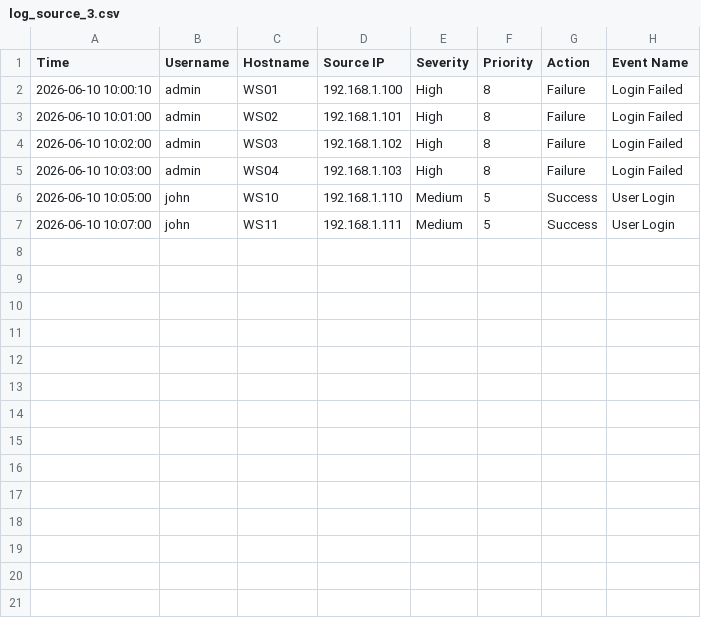
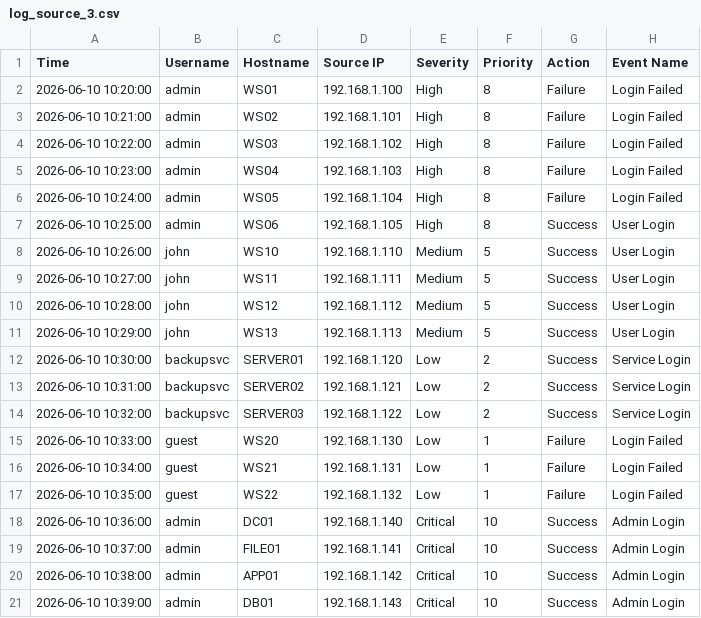
Before and after one commit to vanshmehandru/log-analyzer, a CSV file: log_source_3.csv, drawn as a sheet.

```diff
--- a/log_source_3.csv
+++ b/log_source_3.csv
@@ -1,7 +1,21 @@
 Time,Username,Hostname,Source IP,Severity,Priority,Action,Event Name
-2026-06-10 10:00:10,admin,WS01,192.168.1.100,High,8,Failure,Login Failed
-2026-06-10 10:01:00,admin,WS02,192.168.1.101,High,8,Failure,Login Failed
-2026-06-10 10:02:00,admin,WS03,192.168.1.102,High,8,Failure,Login Failed
-2026-06-10 10:03:00,admin,WS04,192.168.1.103,High,8,Failure,Login Failed
-2026-06-10 10:05:00,john,WS10,192.168.1.110,Medium,5,Success,User Login
-2026-06-10 10:07:00,john,WS11,192.168.1.111,Medium,5,Success,User Login
+2026-06-10 10:20:00,admin,WS01,192.168.1.100,High,8,Failure,Login Failed
+2026-06-10 10:21:00,admin,WS02,192.168.1.101,High,8,Failure,Login Failed
+2026-06-10 10:22:00,admin,WS03,192.168.1.102,High,8,Failure,Login Failed
+2026-06-10 10:23:00,admin,WS04,192.168.1.103,High,8,Failure,Login Failed
+2026-06-10 10:24:00,admin,WS05,192.168.1.104,High,8,Failure,Login Failed
+2026-06-10 10:25:00,admin,WS06,192.168.1.105,High,8,Success,User Login
+2026-06-10 10:26:00,john,WS10,192.168.1.110,Medium,5,Success,User Login
+2026-06-10 10:27:00,john,WS11,192.168.1.111,Medium,5,Success,User Login
+2026-06-10 10:28:00,john,WS12,192.168.1.112,Medium,5,Success,User Login
+2026-06-10 10:29:00,john,WS13,192.168.1.113,Medium,5,Success,User Login
+2026-06-10 10:30:00,backupsvc,SERVER01,192.168.1.120,Low,2,Success,Service Login
+2026-06-10 10:31:00,backupsvc,SERVER02,192.168.1.121,Low,2,Success,Service Login
+2026-06-10 10:32:00,backupsvc,SERVER03,192.168.1.122,Low,2,Success,Service Login
+2026-06-10 10:33:00,guest,WS20,192.168.1.130,Low,1,Failure,Login Failed
+2026-06-10 10:34:00,guest,WS21,192.168.1.131,Low,1,Failure,Login Failed
+2026-06-10 10:35:00,guest,WS22,192.168.1.132,Low,1,Failure,Login Failed
+2026-06-10 10:36:00,admin,DC01,192.168.1.140,Critical,10,Success,Admin Login
+2026-06-10 10:37:00,admin,FILE01,192.168.1.141,Critical,10,Success,Admin Login
+2026-06-10 10:38:00,admin,APP01,192.168.1.142,Critical,10,Success,Admin Login
+2026-06-10 10:39:00,admin,DB01,192.168.1.143,Critical,10,Success,Admin Login
```
Also changed, not shown: log_source_1.csv, log_source_2.csv, 4 other files.
